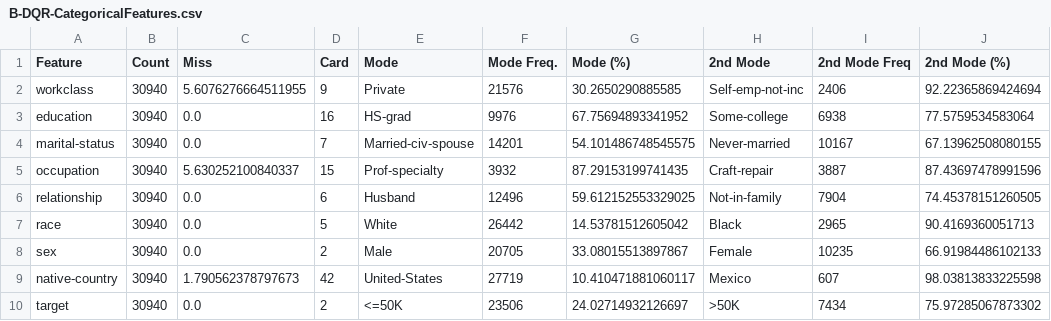
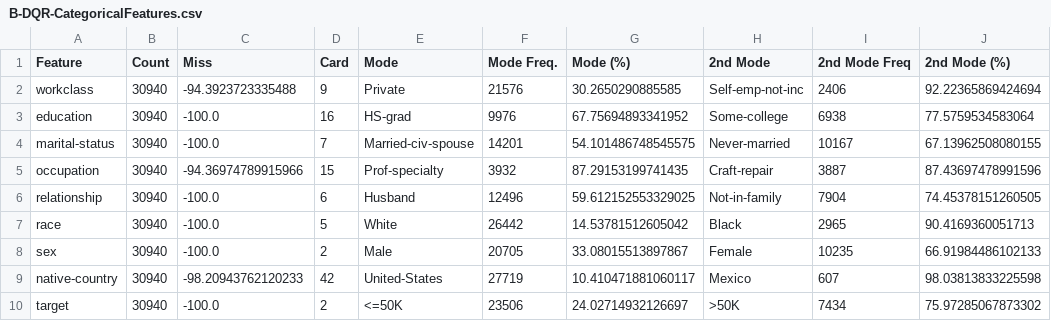
Before and after one commit to chloecorfmat/machine-learning, a CSV file: Data/B-DQR-CategoricalFeatures.csv, drawn as a sheet.

```diff
--- a/Data/B-DQR-CategoricalFeatures.csv
+++ b/Data/B-DQR-CategoricalFeatures.csv
@@ -1,10 +1,10 @@
 Feature,Count,Miss,Card,Mode,Mode Freq.,Mode (%),2nd Mode,2nd Mode Freq,2nd Mode (%)
-workclass,30940,5.6076276664511955,9, Private,21576,30.2650290885585, Self-emp-not-inc,2406,92.22365869424694
-education,30940,0.0,16, HS-grad,9976,67.75694893341952, Some-college,6938,77.5759534583064
-marital-status,30940,0.0,7, Married-civ-spouse,14201,54.101486748545575, Never-married,10167,67.13962508080155
-occupation,30940,5.630252100840337,15, Prof-specialty,3932,87.29153199741435, Craft-repair,3887,87.43697478991596
-relationship,30940,0.0,6, Husband,12496,59.612152553329025, Not-in-family,7904,74.45378151260505
-race,30940,0.0,5, White,26442,14.53781512605042, Black,2965,90.4169360051713
-sex,30940,0.0,2, Male,20705,33.08015513897867, Female,10235,66.91984486102133
-native-country,30940,1.790562378797673,42, United-States,27719,10.410471881060117, Mexico,607,98.03813833225598
-target,30940,0.0,2, <=50K,23506,24.02714932126697, >50K,7434,75.97285067873302
+workclass,30940,-94.3923723335488,9, Private,21576,30.2650290885585, Self-emp-not-inc,2406,92.22365869424694
+education,30940,-100.0,16, HS-grad,9976,67.75694893341952, Some-college,6938,77.5759534583064
+marital-status,30940,-100.0,7, Married-civ-spouse,14201,54.101486748545575, Never-married,10167,67.13962508080155
+occupation,30940,-94.36974789915966,15, Prof-specialty,3932,87.29153199741435, Craft-repair,3887,87.43697478991596
+relationship,30940,-100.0,6, Husband,12496,59.612152553329025, Not-in-family,7904,74.45378151260505
+race,30940,-100.0,5, White,26442,14.53781512605042, Black,2965,90.4169360051713
+sex,30940,-100.0,2, Male,20705,33.08015513897867, Female,10235,66.91984486102133
+native-country,30940,-98.20943762120233,42, United-States,27719,10.410471881060117, Mexico,607,98.03813833225598
+target,30940,-100.0,2, <=50K,23506,24.02714932126697, >50K,7434,75.97285067873302
```
Also changed, not shown: Data/B-DQR-ContinuousFeatures.csv, 8 other files.
